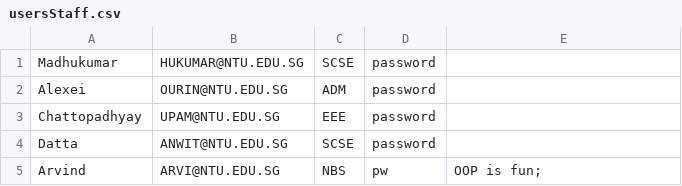
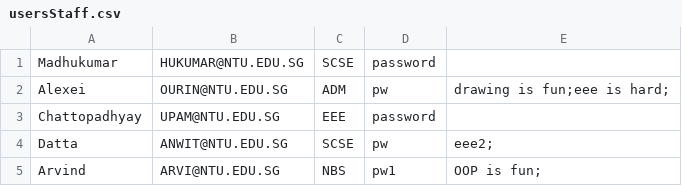
Before and after one commit to Thatguyfergy/CampApplicationAndManagementSystem-CAMS, a CSV file: csvfiles/usersStaff.csv, drawn as a sheet.

```diff
--- a/csvfiles/usersStaff.csv
+++ b/csvfiles/usersStaff.csv
@@ -1,5 +1,5 @@
 Madhukumar,HUKUMAR@NTU.EDU.SG,SCSE,password,
-Alexei,OURIN@NTU.EDU.SG,ADM,password,
+Alexei,OURIN@NTU.EDU.SG,ADM,pw,drawing is fun;eee is hard;
 Chattopadhyay,UPAM@NTU.EDU.SG,EEE,password,
-Datta,ANWIT@NTU.EDU.SG,SCSE,password,
-Arvind,ARVI@NTU.EDU.SG,NBS,pw,OOP is fun;
+Datta,ANWIT@NTU.EDU.SG,SCSE,pw,eee2;
+Arvind,ARVI@NTU.EDU.SG,NBS,pw1,OOP is fun;
```
Also changed, not shown: csvfiles/usersStudent.csv, 8 other files.
